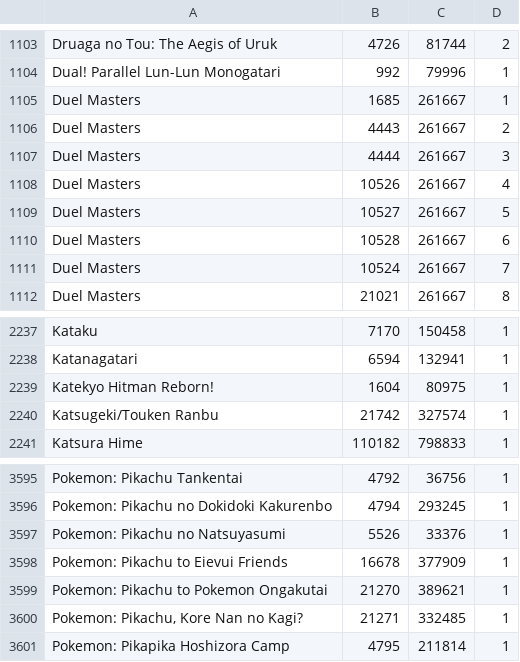
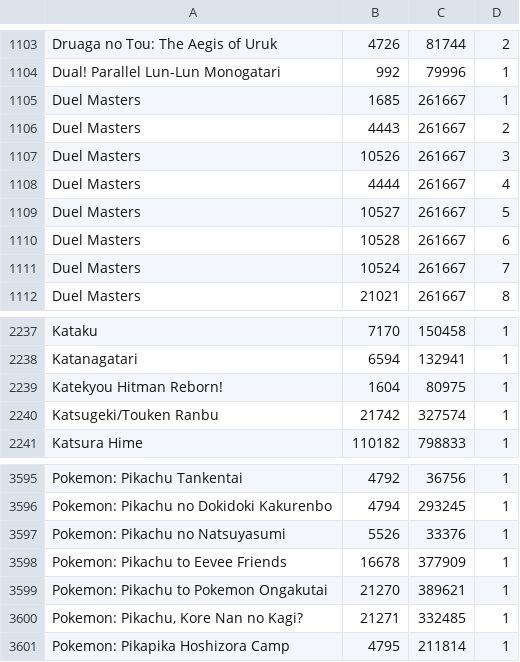
Before and after one commit to noggl/AniListToTVDB, a CSV file: mapping.csv, drawn as a sheet; only a part is shown, gaps mark what is left out.

```diff
--- a/mapping.csv
+++ b/mapping.csv
@@ -1106,4 +1106,4 @@ Duel Masters;1685;261667;1
 Duel Masters;4443;261667;2
-Duel Masters;4444;261667;3
-Duel Masters;10526;261667;4
+Duel Masters;10526;261667;3
+Duel Masters;4444;261667;4
 Duel Masters;10527;261667;5
@@ -2238,3 +2238,3 @@ Kataku;7170;150458;1
 Katanagatari;6594;132941;1
-Katekyo Hitman Reborn!;1604;80975;1
+Katekyou Hitman Reborn!;1604;80975;1
 Katsugeki/Touken Ranbu;21742;327574;1
@@ -3597,3 +3597,3 @@ Pokemon: Pikachu no Dokidoki Kakurenbo;4794;293245;1
 Pokemon: Pikachu no Natsuyasumi;5526;33376;1
-Pokemon: Pikachu to Eievui Friends;16678;377909;1
+Pokemon: Pikachu to Eevee Friends;16678;377909;1
 Pokemon: Pikachu to Pokemon Ongakutai;21270;389621;1
```
Also changed, not shown: 2 other files.
